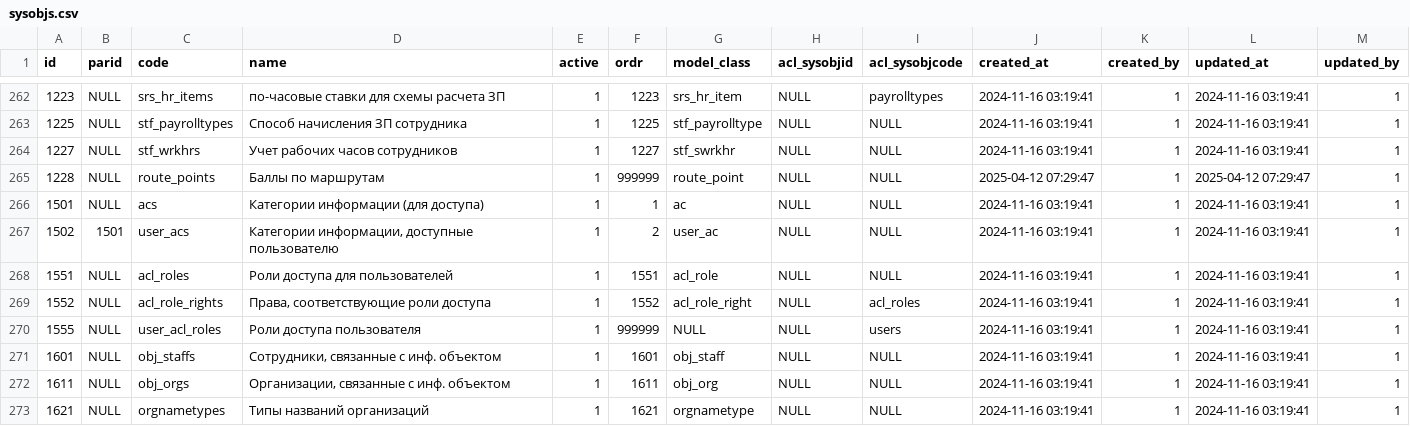
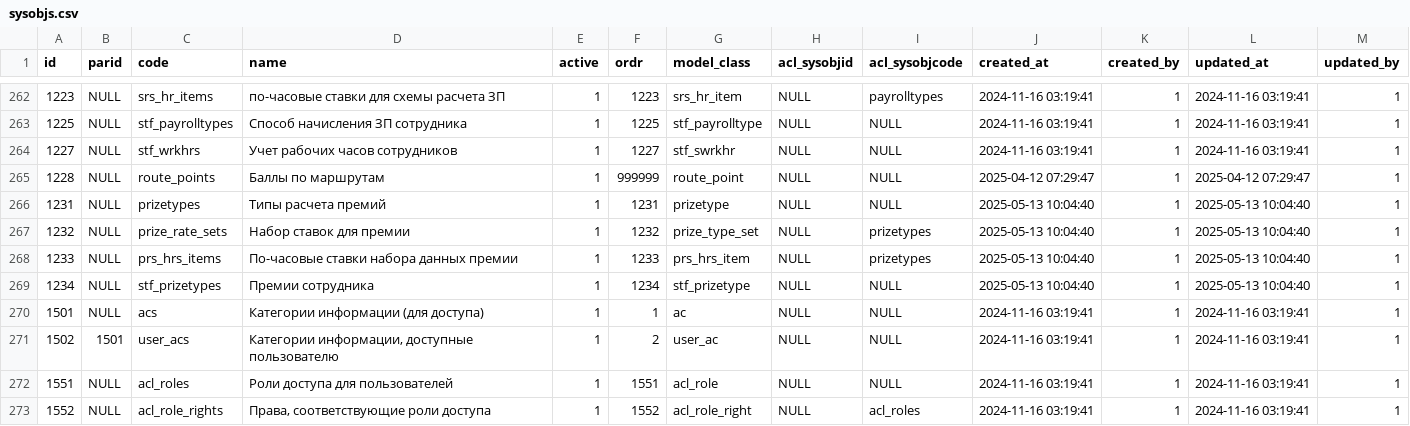
Before and after one commit to snsusa02-png/sas3, a CSV file: database/seeds/src/sys/sysobjs.csv, drawn as a sheet; only a part is shown, gaps mark what is left out; the shorter side is filled out with more unchanged rows.

Commit message:
prizetypes tables set

```diff
--- a/database/seeds/src/sys/sysobjs.csv
+++ b/database/seeds/src/sys/sysobjs.csv
@@ -265,2 +265,6 @@ id,parid,code,name,active,ordr,model_class,acl_sysobjid,acl_sysobjcode,created_a
 1228,NULL,route_points,"Баллы по маршрутам",1,999999,route_point,NULL,NULL,"2025-04-12 07:29:47",1,"2025-04-12 07:29:47",1
+1231,NULL,prizetypes,"Типы расчета премий",1,1231,prizetype,NULL,NULL,"2025-05-13 10:04:40",1,"2025-05-13 10:04:40",1
+1232,NULL,prize_rate_sets,"Набор ставок для премии",1,1232,prize_type_set,NULL,prizetypes,"2025-05-13 10:04:40",1,"2025-05-13 10:04:40",1
+1233,NULL,prs_hrs_items,"По-часовые ставки набора данных премии",1,1233,prs_hrs_item,NULL,prizetypes,"2025-05-13 10:04:40",1,"2025-05-13 10:04:40",1
+1234,NULL,stf_prizetypes,"Премии сотрудника",1,1234,stf_prizetype,NULL,NULL,"2025-05-13 10:04:40",1,"2025-05-13 10:04:40",1
 1501,NULL,acs,"Категории информации (для доступа)",1,1,ac,NULL,NULL,"2024-11-16 03:19:41",1,"2024-11-16 03:19:41",1
```
Also changed, not shown: database/seeds/src/sys/_list.csv, 7 other files.
